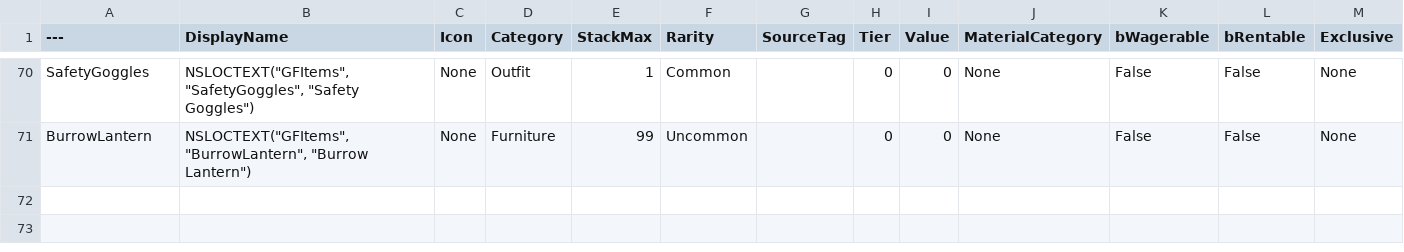
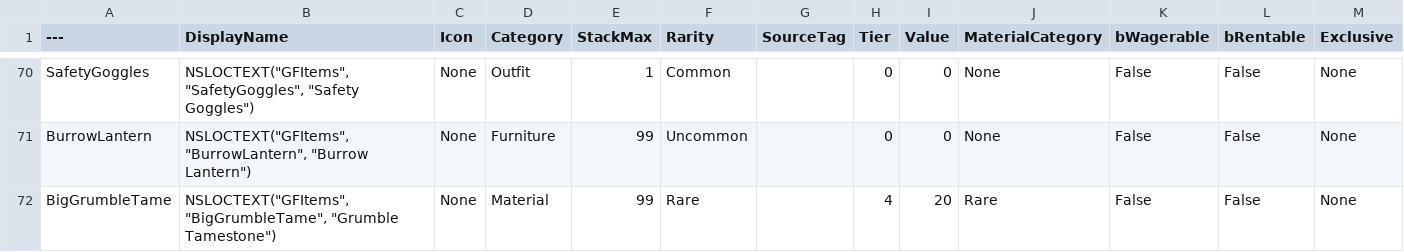
Before and after one commit to agentshorts/GFGame, a CSV file: Data/CSV/DT_Items.csv, drawn as a sheet; only a part is shown, gaps mark what is left out; the diff names each change by its address in the sheet, - before the commit and + after, or states it on an @@ line.

Commit message:
Unbinding and Big Grumble taming material

```diff
--- a/Data/CSV/DT_Items.csv
+++ b/Data/CSV/DT_Items.csv
+row 72: BigGrumbleTame | NSLOCTEXT("GFItems", "BigGrumbleTame", "Grumble Tamestone") | None | Material | 99 | Rare |  | 4 | 20 | Rare | False | False | None
```
Also changed, not shown: 4 other files.
